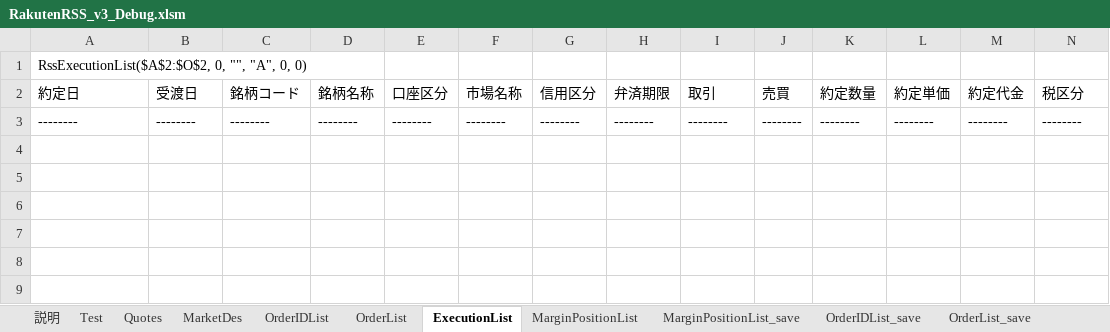
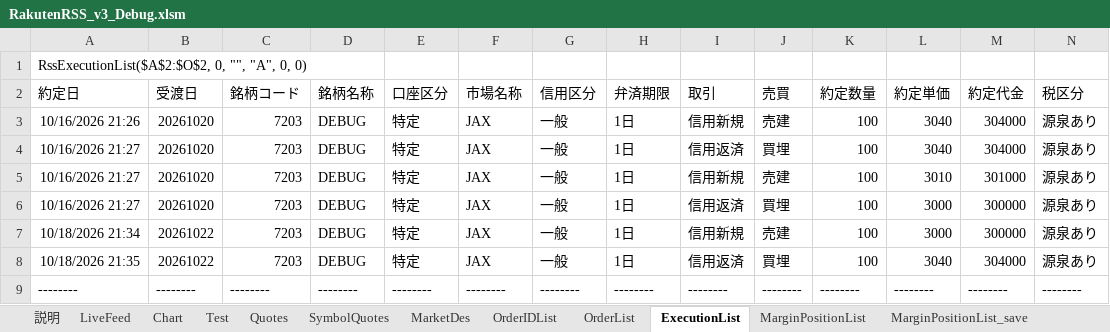
Before and after one commit to SuzukoTakeshi/trading_system_v3, an Excel workbook: rakuten/excel/RakutenRSS_v3_Debug.xlsm, sheet ExecutionList, drawn as a sheet; only a part is shown; values as stored, in another font and other column widths than the file's, no borders; rows hold the shown columns only; the diff names each change by its address in the sheet, - before the commit and + after, or states it on an @@ line.

```diff
--- a/rakuten/excel/RakutenRSS_v3_Debug.xlsm (sheet ExecutionList)
+++ b/rakuten/excel/RakutenRSS_v3_Debug.xlsm (sheet ExecutionList)
+sheet tab: LiveFeed
+sheet tab: Chart
+sheet tab: SymbolQuotes
+row 3: 10/16/2026 21:26 | 20261020 | 7203 | DEBUG | 特定 | JAX | 一般 | 1日 | 信用新規 | 売建 | 100 | 3040 | 304000 | 源泉あり
+row 4: 10/16/2026 21:27 | 20261020 | 7203 | DEBUG | 特定 | JAX | 一般 | 1日 | 信用返済 | 買埋 | 100 | 3040 | 304000 | 源泉あり
+row 5: 10/16/2026 21:27 | 20261020 | 7203 | DEBUG | 特定 | JAX | 一般 | 1日 | 信用新規 | 売建 | 100 | 3010 | 301000 | 源泉あり
+row 6: 10/16/2026 21:27 | 20261020 | 7203 | DEBUG | 特定 | JAX | 一般 | 1日 | 信用返済 | 買埋 | 100 | 3000 | 300000 | 源泉あり
+row 7: 10/18/2026 21:34 | 20261022 | 7203 | DEBUG | 特定 | JAX | 一般 | 1日 | 信用新規 | 売建 | 100 | 3000 | 300000 | 源泉あり
+row 8: 10/18/2026 21:35 | 20261022 | 7203 | DEBUG | 特定 | JAX | 一般 | 1日 | 信用返済 | 買埋 | 100 | 3040 | 304000 | 源泉あり
```
Also changed, not shown: sheet Quotes_Data, sheet MarginPositionList, sheet OrderList, sheet OrderIDList, sheet Quotes, 18 other files.
